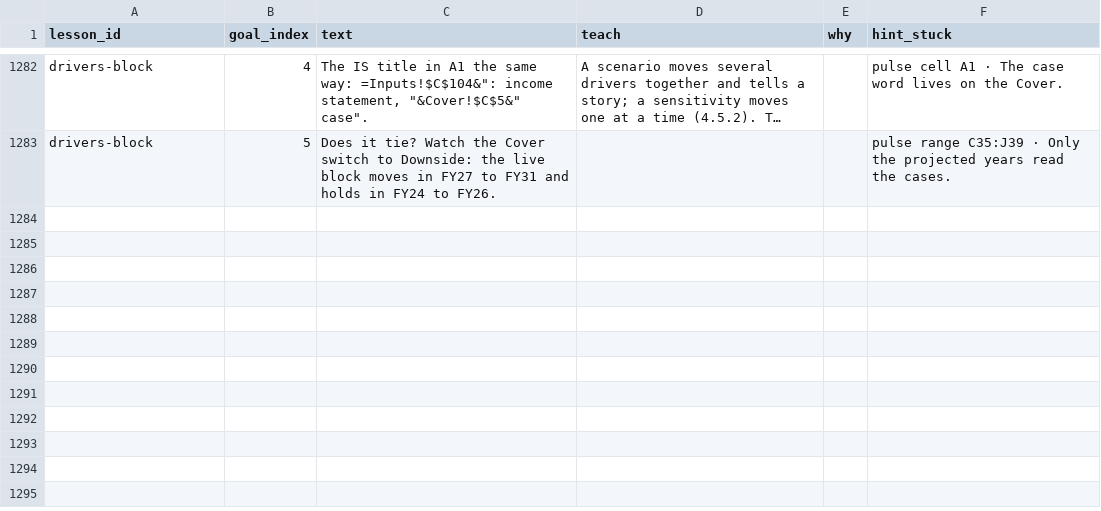
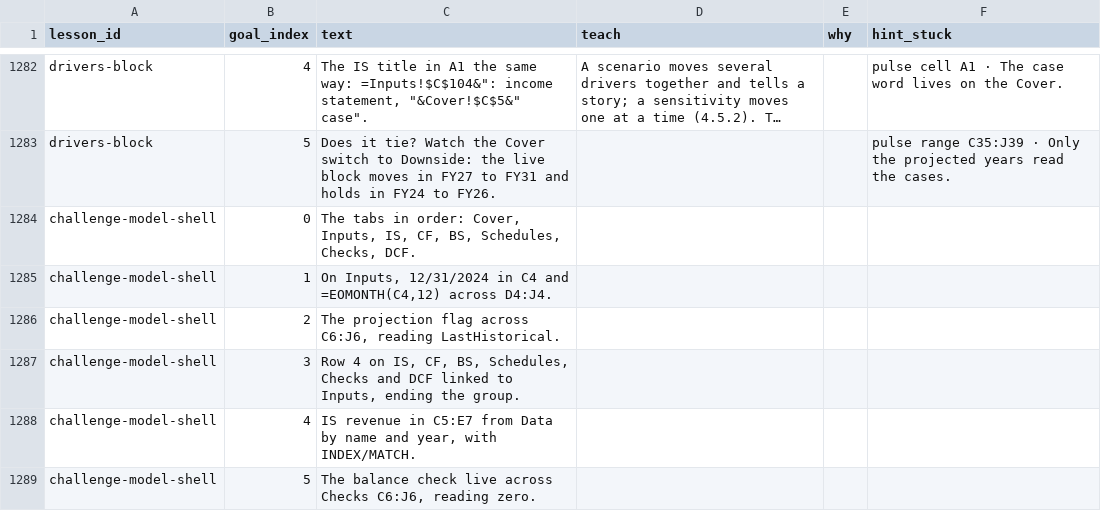
Before and after one commit to rathunter69/Hotkey.gg, a CSV file: app2/content/copy/goals.csv, drawn as a sheet; only a part is shown, gaps mark what is left out; long unchanged cells end in …; the diff names each change by its address in the sheet, - before the commit and + after, or states it on an @@ line.

```diff
--- a/app2/content/copy/goals.csv
+++ b/app2/content/copy/goals.csv
+row 1284: challenge-model-shell | 0 | The tabs in order: Cover, Inputs, IS, CF, BS, Schedules, Checks, DCF.
+row 1285: challenge-model-shell | 1 | On Inputs, 12/31/2024 in C4 and =EOMONTH(C4,12) across D4:J4.
+row 1286: challenge-model-shell | 2 | The projection flag across C6:J6, reading LastHistorical.
+row 1287: challenge-model-shell | 3 | Row 4 on IS, CF, BS, Schedules, Checks and DCF linked to Inputs, ending the group.
+row 1288: challenge-model-shell | 4 | IS revenue in C5:E7 from Data by name and year, with INDEX/MATCH.
+row 1289: challenge-model-shell | 5 | The balance check live across Checks C6:J6, reading zero.
```
Also changed, not shown: app2/content/copy/lessons.csv, 8 other files.
